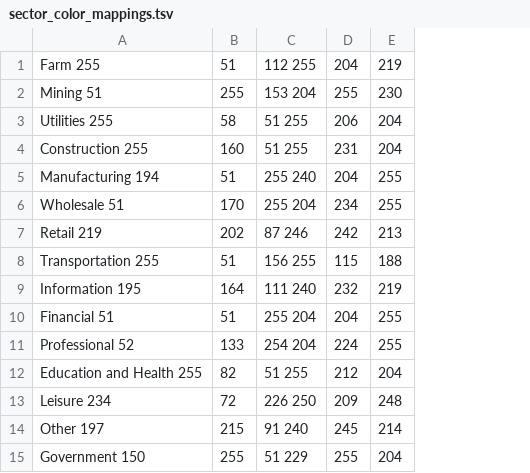
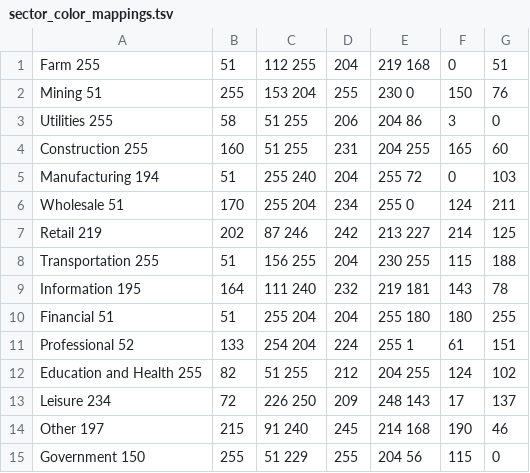
Before and after one commit to calacademy-research/CASES, a TSV file: visualization/sector_color_mappings.tsv, drawn as a sheet; removed rows and columns are numbered as before the commit, all else as after; the diff names each change by its address in the sheet, - before the commit and + after, or states it on an @@ line.

Commit message:
Update sector_color_mappings.tsv
switched around some colors and added third column for trace color

```diff
--- a/visualization/sector_color_mappings.tsv
+++ b/visualization/sector_color_mappings.tsv
-column E, rows 1-15: 219 | 230 | 204 | 204 | 255 | 255 | 213 | 188 | 219 | 255 | 255 | 204 | 248 | 214 | 204
+column E, rows 1-15: 219 168 | 230 0 | 204 86 | 204 255 | 255 72 | 255 0 | 213 227 | 230 255 | 219 181 | 255 180 | 255 1 | 204 255 | 248 143 | 214 168 | 204 56
+column F, rows 1-15: 0 | 150 | 3 | 165 | 0 | 124 | 214 | 115 | 143 | 180 | 61 | 124 | 17 | 190 | 115
+column G, rows 1-15: 51 | 76 | 0 | 60 | 103 | 211 | 125 | 188 | 78 | 255 | 151 | 102 | 137 | 46 | 0
-D8: 115
+D8: 204
```
